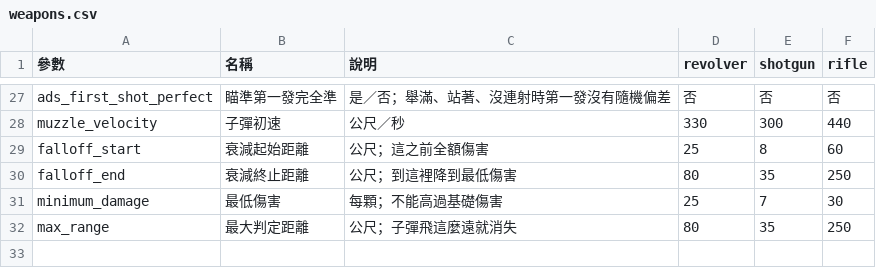
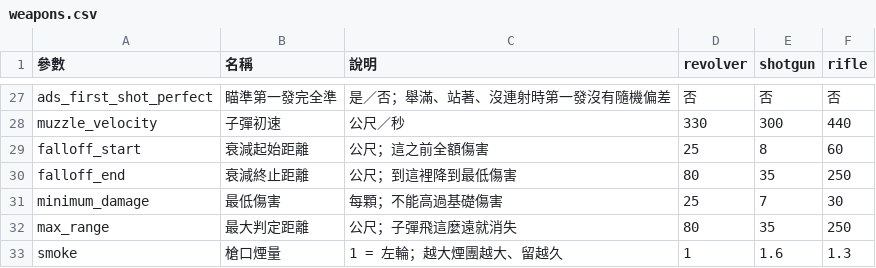
Before and after one commit to billxu0521/tank_war, a CSV file: cowboy/weapons/weapons.csv, drawn as a sheet; only a part is shown, gaps mark what is left out.

```diff
--- a/cowboy/weapons/weapons.csv
+++ b/cowboy/weapons/weapons.csv
@@ -32 +32,2 @@ minimum_damage,最低傷害,每顆；不能高過基礎傷害,25,7,30
 max_range,最大判定距離,公尺；子彈飛這麼遠就消失,80,35,250
+smoke,槍口煙量,1 = 左輪；越大煙團越大、留越久,1,1.6,1.3
```
Also changed, not shown: 28 other files.
